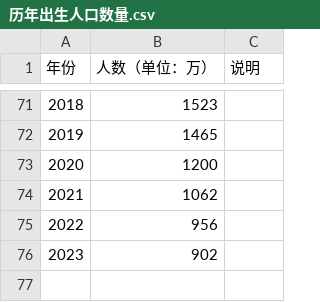
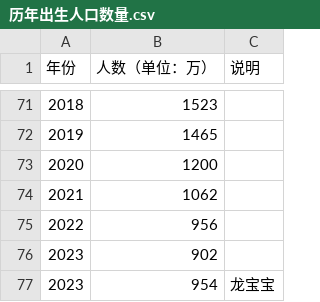
Before and after one commit to Log4chen/PythonStudy, a CSV file: data/历年出生人口数量.csv, drawn as a sheet; only a part is shown, gaps mark what is left out; the diff names each change by its address in the sheet, - before the commit and + after, or states it on an @@ line.

```diff
--- a/data/历年出生人口数量.csv
+++ b/data/历年出生人口数量.csv
+row 77: 2023 | 954 | 龙宝宝
```
Also changed, not shown: 2 other files.
